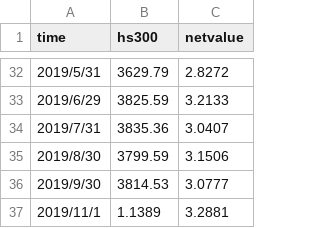
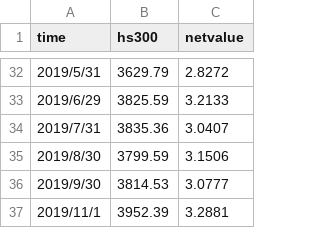
Before and after one commit to ifeitao/zhaowendao, a CSV file: docs/netvalue.csv, drawn as a sheet; only a part is shown, gaps mark what is left out.

Commit message:
fix data

```diff
--- a/docs/netvalue.csv
+++ b/docs/netvalue.csv
@@ -36,2 +36,2 @@
 2019/9/30,3814.53,3.0777
-2019/11/1,1.1389,3.2881
+2019/11/1,3952.39,3.2881
```
